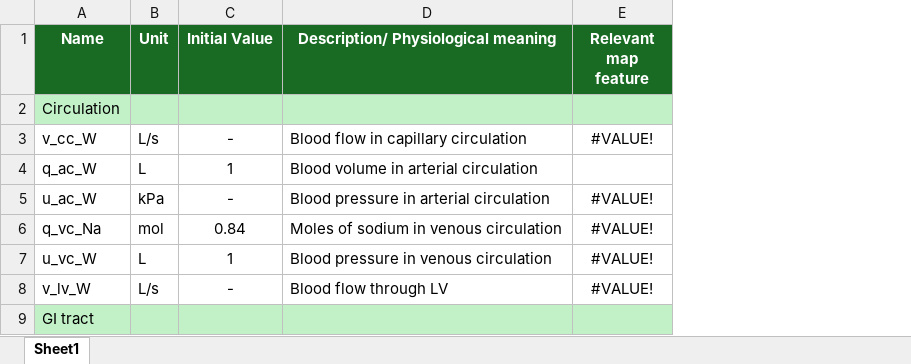
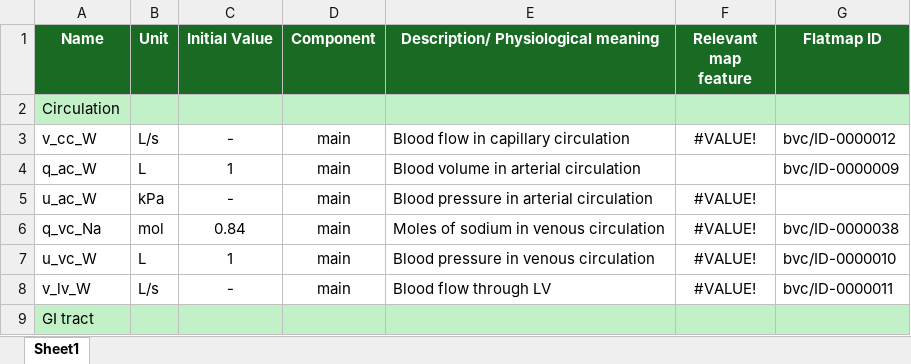
Before and after one commit to hsorby/fc-feature-mapping, an Excel workbook: maps/BloodVolumeControlv1.xlsx, sheet Sheet1, drawn as a sheet; only a part is shown; values as stored, in another font and other column widths than the file's, no borders; the diff names each change by its address in the sheet, - before the commit and + after, or states it on an @@ line.

Commit message:
Update maps/BloodVolumeControlv1.xlsx with component and flatmap id columns.

```diff
--- a/maps/BloodVolumeControlv1.xlsx (sheet Sheet1)
+++ b/maps/BloodVolumeControlv1.xlsx (sheet Sheet1)
+column D (Component), rows 3-8: all main
+column G (Flatmap ID), rows 3-8: bvc/ID-0000012 | bvc/ID-0000009 |  | bvc/ID-0000038 | bvc/ID-0000010 | bvc/ID-0000011
```
